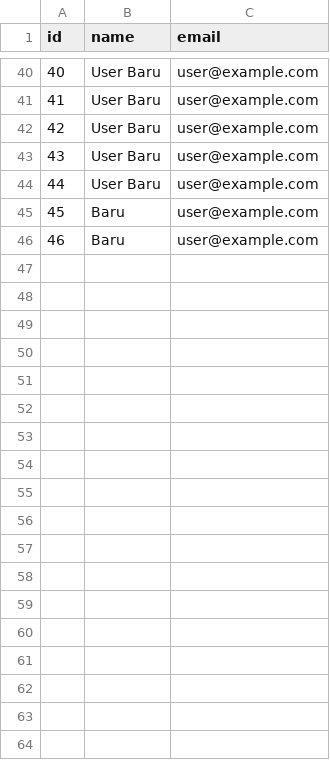
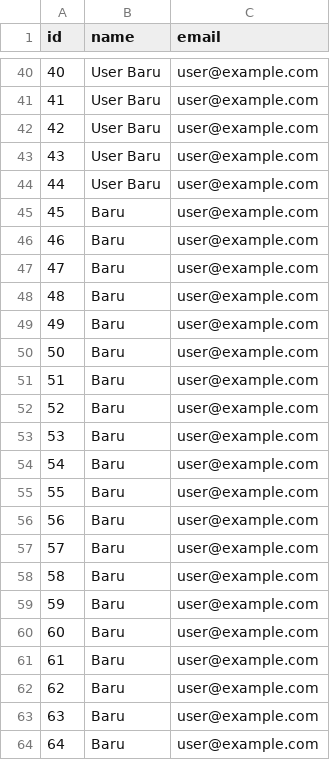
Before and after one commit to JandriTampubolon/-, a CSV file: database.csv, drawn as a sheet; only a part is shown, gaps mark what is left out.

Commit message:
Update database.csv via API

```diff
--- a/database.csv
+++ b/database.csv
@@ -46 +46,19 @@ id,name,email
 46,Baru,user@example.com
+47,Baru,user@example.com
+48,Baru,user@example.com
+49,Baru,user@example.com
+50,Baru,user@example.com
+51,Baru,user@example.com
+52,Baru,user@example.com
+53,Baru,user@example.com
+54,Baru,user@example.com
+55,Baru,user@example.com
+56,Baru,user@example.com
+57,Baru,user@example.com
+58,Baru,user@example.com
+59,Baru,user@example.com
+60,Baru,user@example.com
+61,Baru,user@example.com
+62,Baru,user@example.com
+63,Baru,user@example.com
+64,Baru,user@example.com
```
